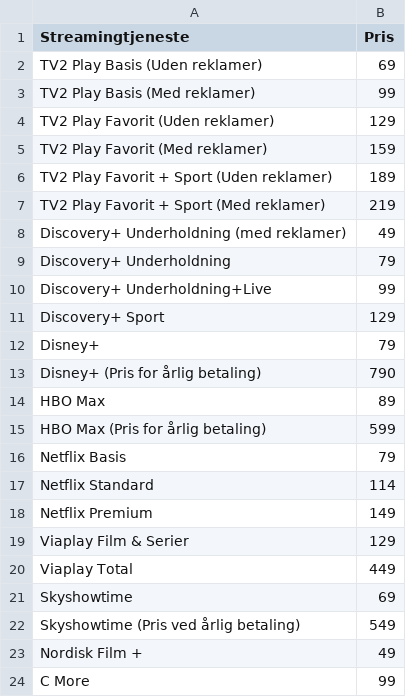
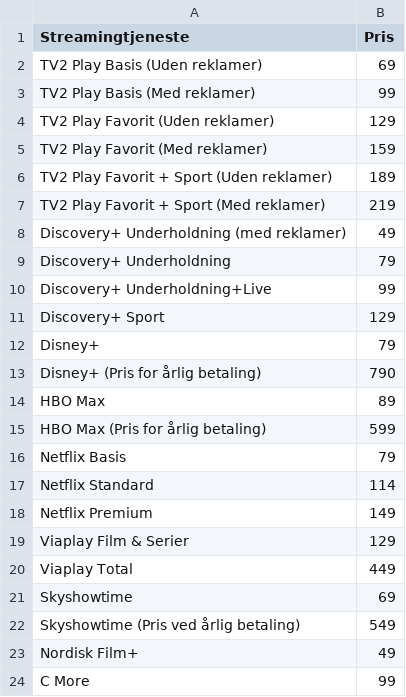
Before and after one commit to CWJNor/kanalcsv, a CSV file: streampriser.csv, drawn as a sheet.

Commit message:
Update streampriser.csv

```diff
--- a/streampriser.csv
+++ b/streampriser.csv
@@ -22,3 +22,3 @@ Skyshowtime,69
 Skyshowtime (Pris ved årlig betaling),549
-Nordisk Film +,49
+Nordisk Film+,49
 C More,99
```
